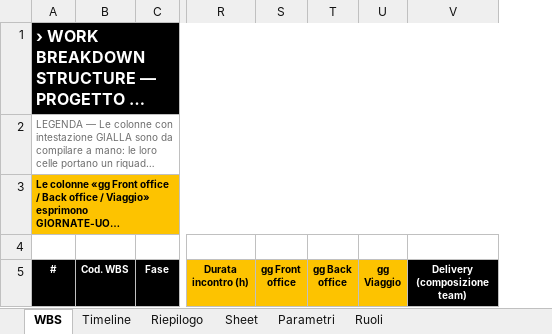
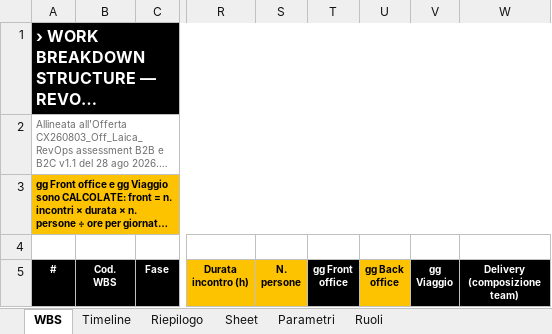
Before and after one commit to alessandrobruti/alessandrobruti-root, an Excel workbook: wbs-assessment/WBS_Assessment_GTM.xlsx, sheet WBS, drawn as a sheet; only a part is shown, gaps mark what is left out; long unchanged cells end in …; values as stored, in another font and other column widths than the file's, no borders; addresses are those after the commit; ↵ is a line break in a cell; the diff covers the shown part only; the diff names each change by its address in the sheet, - before the commit and + after, or states it on an @@ line.

```diff
--- a/wbs-assessment/WBS_Assessment_GTM.xlsx (sheet WBS)
+++ b/wbs-assessment/WBS_Assessment_GTM.xlsx (sheet WBS)
+column S (N. persone), empty
@@ column A (#) renumbered between rows 1 and 3 @@
-B5: Cod. WBS
+B5: Cod. ↵ WBS
@@ T5 fill: #FDC300 → #000000, text colour: black → #FFFFFF @@
@@ V5 fill: #FDC300 → #000000, text colour: black → #FFFFFF @@
```
Also changed, not shown: 4 removed rows, 209 edited cells, cell formats and merged cells elsewhere in this sheet, sheet Riepilogo, sheet Timeline, sheet Parametri, sheet Ruoli, 2 other files.
